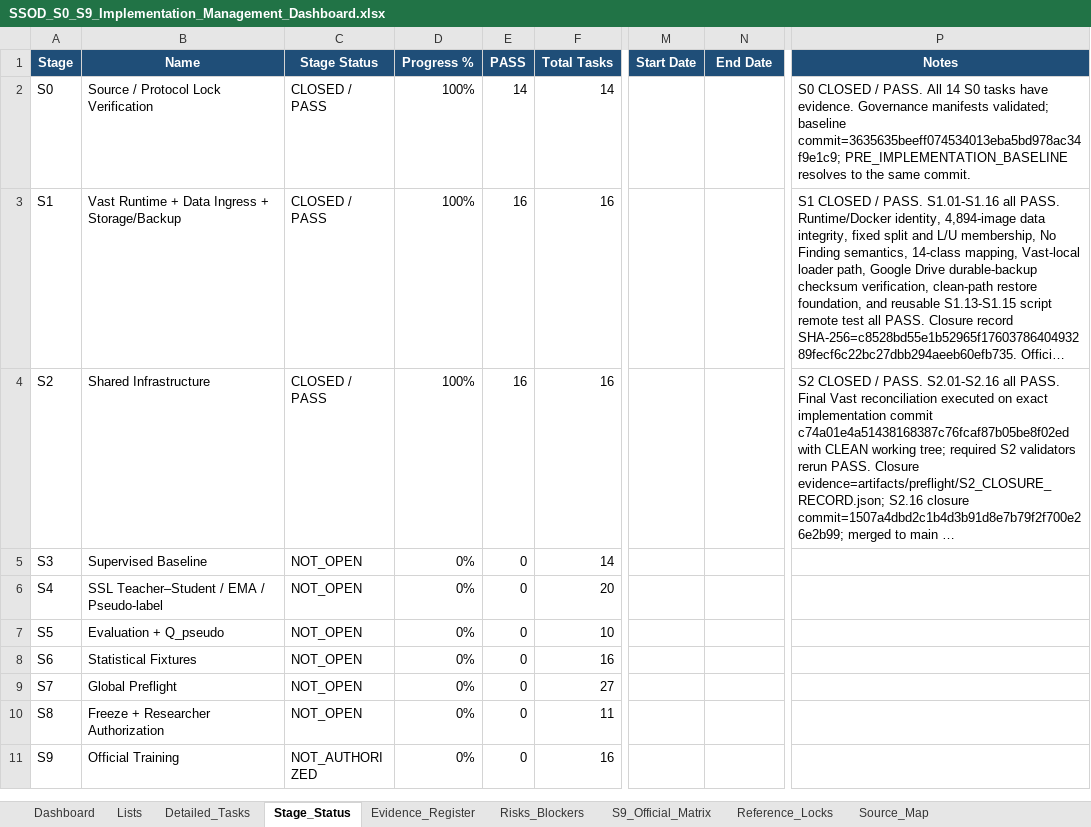
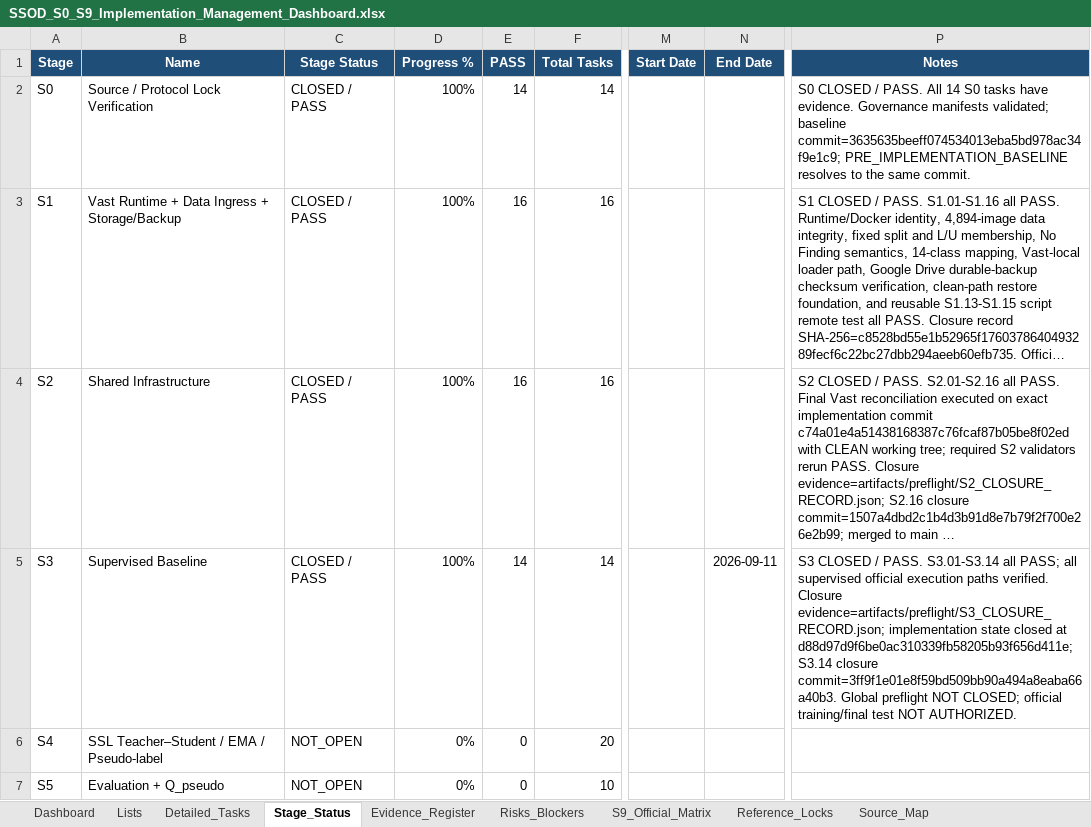
Before and after one commit to kelvinquach/ssl_detection_xray_v2, an Excel workbook: SSOD_S0_S9_Implementation_Management_Dashboard.xlsx, sheet Stage_Status, drawn as a sheet; only a part is shown, gaps mark what is left out; the shorter side is filled out with more unchanged rows; long unchanged cells end in …; values as stored, in another font and other column widths than the file's, no borders; conditional formats and table styles not drawn; the diff names each change by its address in the sheet, - before the commit and + after, or states it on an @@ line.

```diff
--- a/SSOD_S0_S9_Implementation_Management_Dashboard.xlsx (sheet Stage_Status)
+++ b/SSOD_S0_S9_Implementation_Management_Dashboard.xlsx (sheet Stage_Status)
-C5 (Stage Status): NOT_OPEN
+C5 (Stage Status): CLOSED / PASS
-D5 (Progress %): 0%
+D5 (Progress %): 100%
-E5 (PASS): 0
+E5 (PASS): 14
-N5 (End Date): (empty)
+N5 (End Date): 2026-09-11
-P5 (Notes): (empty)
+P5 (Notes): S3 CLOSED / PASS. S3.01-S3.14 all PASS; all supervised official execution paths verified. Closure evidence=artifacts/preflight/S3_CLOSURE_RECORD.json; implementation state closed at d88d97d9f6be0ac310339fb58205b93f656d411e; S3.14 closure commit=3ff9f1e01e8f59bd509bb90a494a8eaba66a40b3. Global preflight NOT CLOSED; official training/final test NOT AUTHORIZED.
```
Also changed, not shown: sheet Evidence_Register, sheet Detailed_Tasks, sheet Dashboard, charts or pictures.
